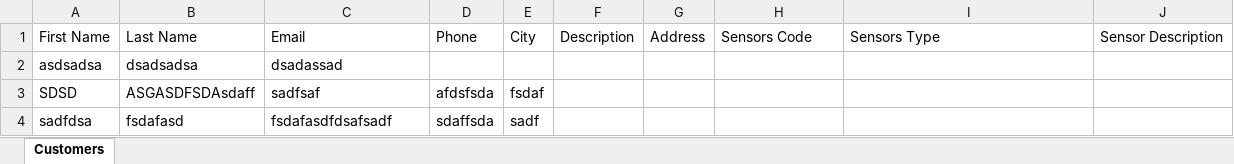
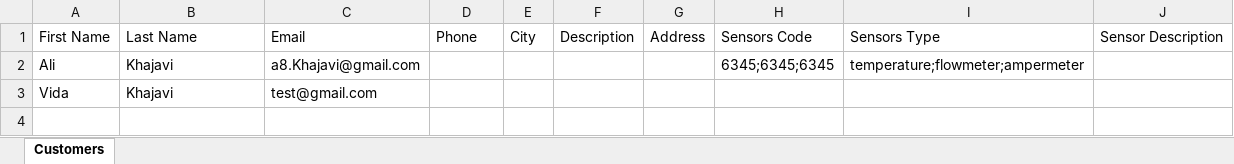
Before and after one commit to Ali-khajavi/Monitoring-kivy, an Excel workbook: customers_data.xlsx, sheet Customers, drawn as a sheet; values as stored, in another font and other column widths than the file's, no borders; removed rows and columns are numbered as before the commit, all else as after; the diff names each change by its address in the sheet, - before the commit and + after, or states it on an @@ line.

```diff
--- a/customers_data.xlsx (sheet Customers)
+++ b/customers_data.xlsx (sheet Customers)
-row 2: asdsadsa | dsadsadsa | dsadassad
-row 3: SDSD | ASGASDFSDAsdaff | sadfsaf | afdsfsda | fsdaf
-row 4: sadfdsa | fsdafasd | fsdafasdfdsafsadf | sdaffsda | sadf
+row 2: Ali | Khajavi | a8.Khajavi@gmail.com |  |  |  |  | 6345;6345;6345 | temperature;flowmeter;ampermeter
+row 3: Vida | Khajavi | test@gmail.com
```
Also changed, not shown: 1 other file.
